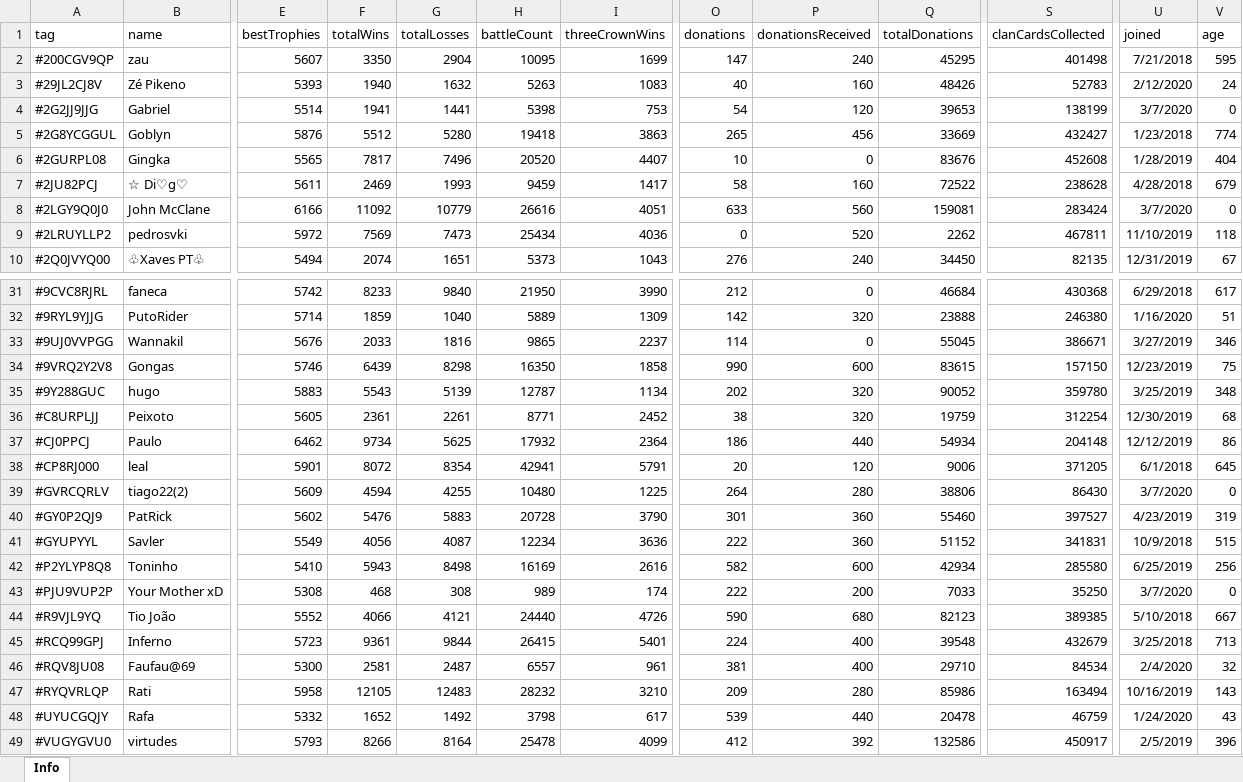
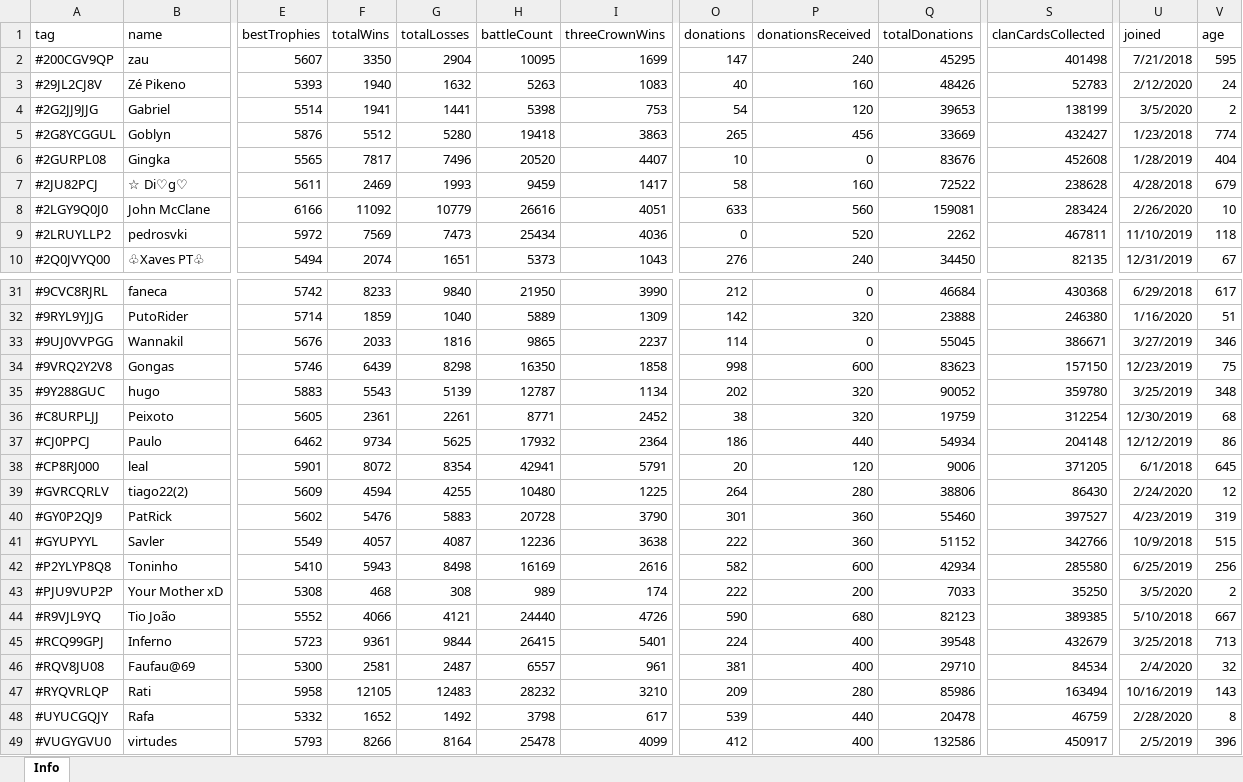
Before and after one commit to bascenso/alkateia, an Excel workbook: docs/data/memberstats.xlsx, sheet Info, drawn as a sheet; only a part is shown, gaps mark what is left out; values as stored, in another font and other column widths than the file's, no borders; the diff covers the shown part only; the diff names each change by its address in the sheet, - before the commit and + after, or states it on an @@ line.

```diff
--- a/docs/data/memberstats.xlsx (sheet Info)
+++ b/docs/data/memberstats.xlsx (sheet Info)
-U4 (joined): 3/7/2020
+U4 (joined): 3/5/2020
-V4 (age): 0
+V4 (age): 2
-U8 (joined): 3/7/2020
+U8 (joined): 2/26/2020
-V8 (age): 0
+V8 (age): 10
-O34 (donations): 990
+O34 (donations): 998
-Q34 (totalDonations): 83615
+Q34 (totalDonations): 83623
-U39 (joined): 3/7/2020
+U39 (joined): 2/24/2020
-V39 (age): 0
+V39 (age): 12
-F41 (totalWins): 4056
+F41 (totalWins): 4057
-H41 (battleCount): 12234
+H41 (battleCount): 12236
-I41 (threeCrownWins): 3636
+I41 (threeCrownWins): 3638
-S41 (clanCardsCollected): 341831
+S41 (clanCardsCollected): 342766
-U43 (joined): 3/7/2020
+U43 (joined): 3/5/2020
-V43 (age): 0
+V43 (age): 2
-U48 (joined): 1/24/2020
+U48 (joined): 2/28/2020
-V48 (age): 43
+V48 (age): 8
-P49 (donationsReceived): 392
+P49 (donationsReceived): 400
```
Also changed, not shown: 6 edited cells elsewhere in this sheet, docs/data/warmap.xlsx, docs/data/warstats.xlsx, 8 other files.
